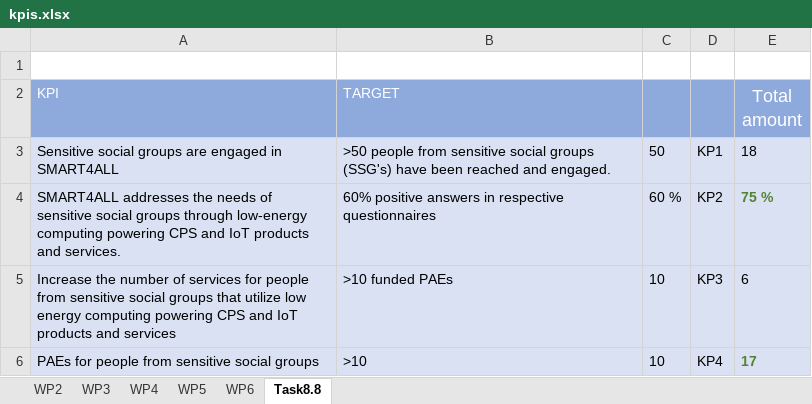
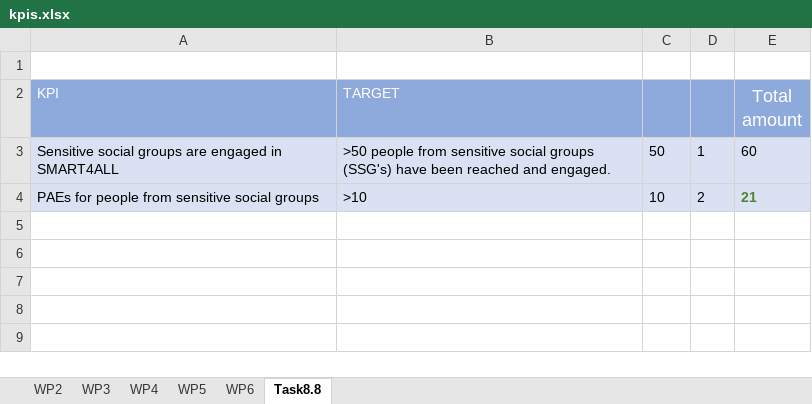
Before and after one commit to ergasap/Smart4AllStats, an Excel workbook: src/data/kpis.xlsx, sheet Task8.8, drawn as a sheet; values as stored, in another font and other column widths than the file's, no borders; charts and pictures not drawn; removed rows and columns are numbered as before the commit, all else as after; the diff names each change by its address in the sheet, - before the commit and + after, or states it on an @@ line.

```diff
--- a/src/data/kpis.xlsx (sheet Task8.8)
+++ b/src/data/kpis.xlsx (sheet Task8.8)
-D3: KP1
+D3: 1
-E3 (Total amount): 18
+E3 (Total amount): 60
-row 4: SMART4ALL addresses the needs of sensitive social groups through low-energy computing powering CPS and IoT products and services. | 60% positive answers in respective questionnaires | 60 % | KP2 | 75 %
-row 5: Increase the number of services for people from sensitive social groups that utilize low energy computing powering CPS and IoT products and services | >10 funded PAEs | 10 | KP3 | 6
-D4: KP4
+D4: 2
-E4 (Total amount): 17
+E4 (Total amount): 21
```
Also changed, not shown: sheet WP6, charts or pictures, 1 other file.
